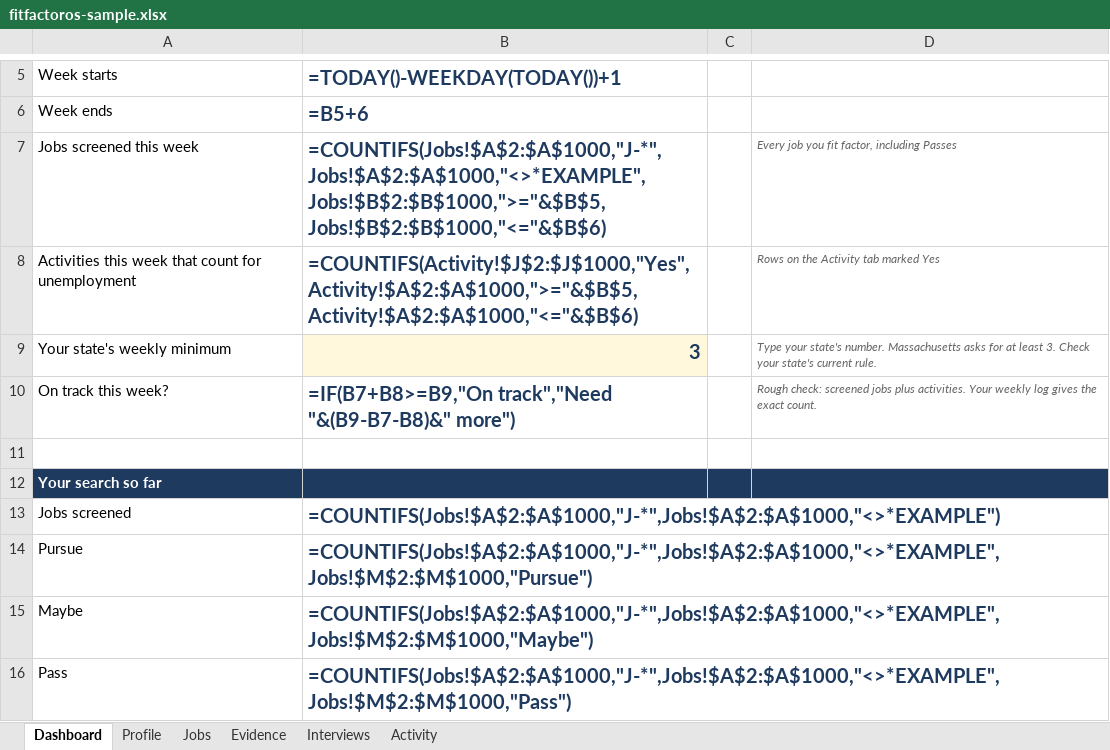
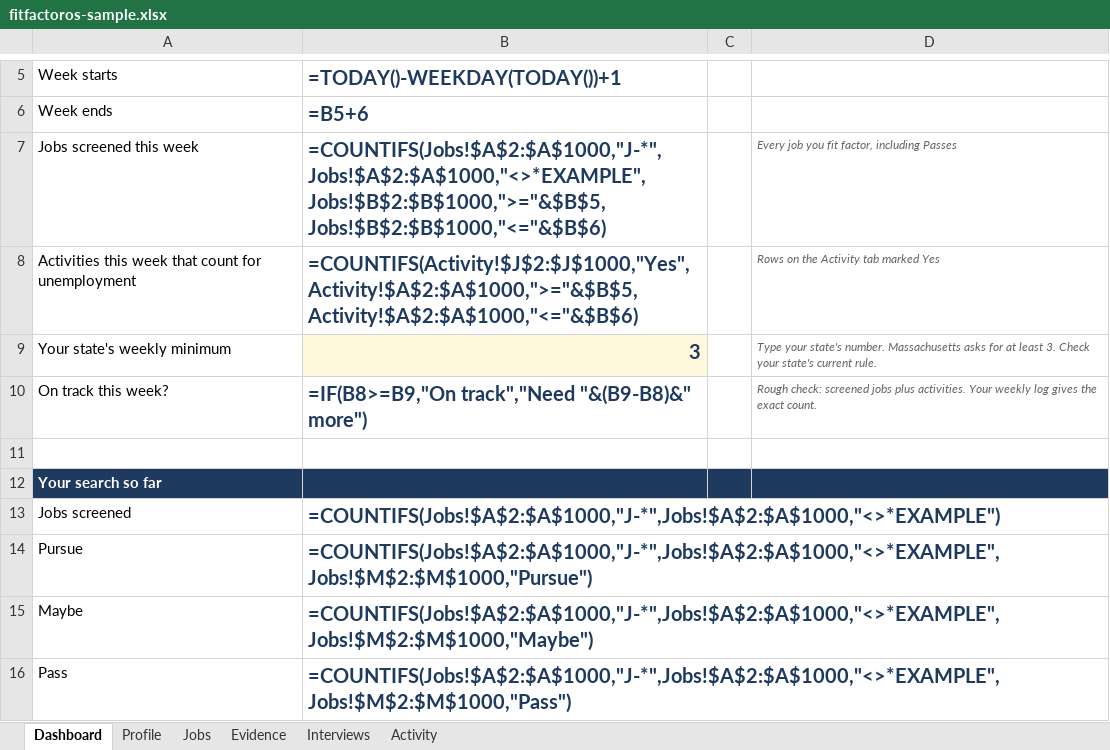
Before and after one commit to jeremyjwalsh/fitfactoros, an Excel workbook: samples/fitfactoros-sample.xlsx, sheet Dashboard, drawn as a sheet; only a part is shown, gaps mark what is left out; values as stored, in another font and other column widths than the file's, no borders; formulas without a stored value are shown as written; charts and pictures not drawn; the diff names each change by its address in the sheet, - before the commit and + after, or states it on an @@ line.

```diff
--- a/samples/fitfactoros-sample.xlsx (sheet Dashboard)
+++ b/samples/fitfactoros-sample.xlsx (sheet Dashboard)
-B10 (=TODAY()-WEEKDAY(TODAY())+1): =IF(B7+B8>=B9,"On track","Need "&(B9-B7-B8)&" more")
+B10 (=TODAY()-WEEKDAY(TODAY())+1): =IF(B8>=B9,"On track","Need "&(B9-B8)&" more")
```
Also changed, not shown: sheet/fitfactoros-template.xlsx, 9 other files.
